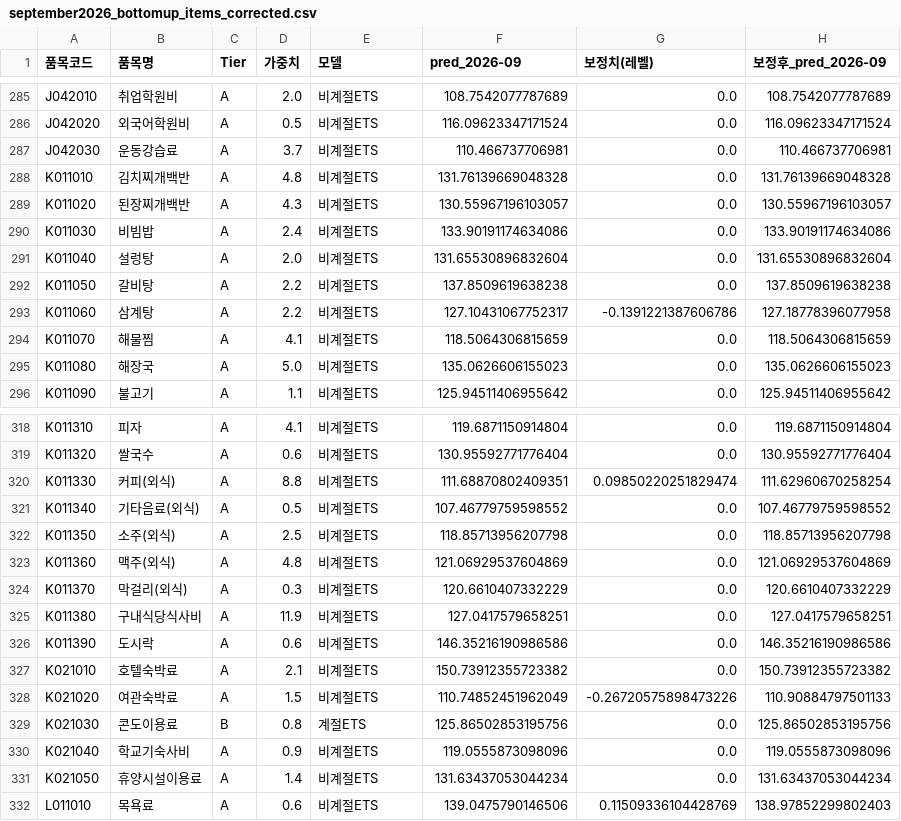
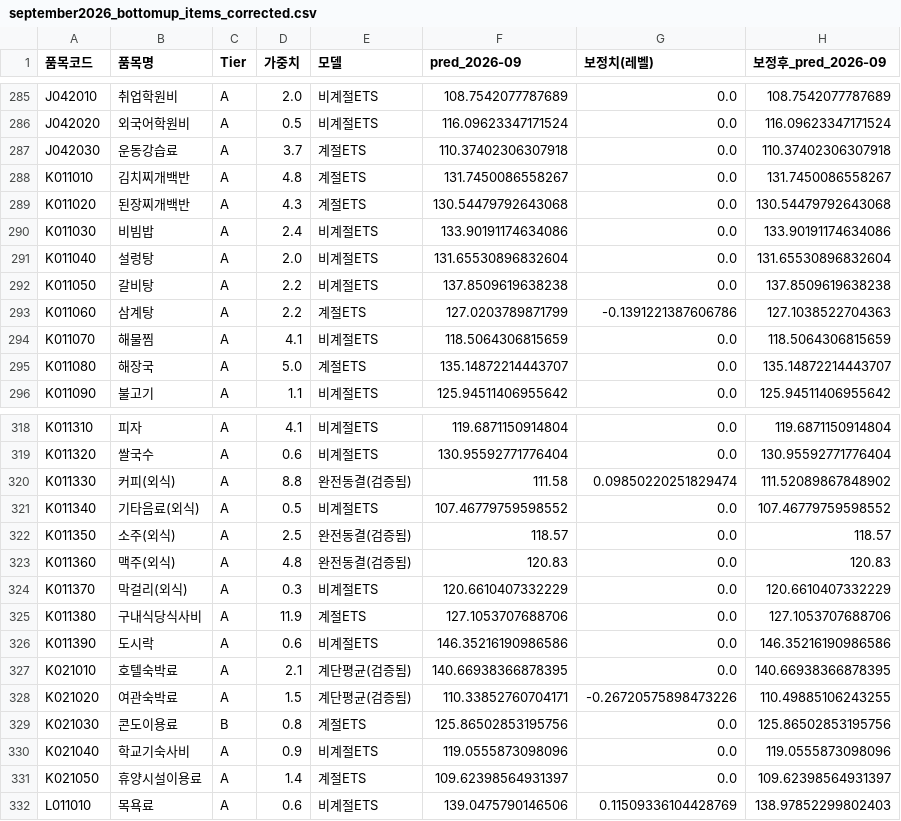
Before and after one commit to jinbala-JWS/JWS-web-DB-Projects, a CSV file: CPI/scripts/september2026_bottomup_items_corrected.csv, drawn as a sheet; only a part is shown, gaps mark what is left out; the diff covers the shown part only.

Commit message:
182개 품목 예측방식 자동선택: 4방식 전수 백테스트, 60개(가중치243.9) 전환
- select_item_model.py: 비계절ETS/계절ETS/계단평균(신규)/완전동결(신규) 4방식을
  24개월 워크포워드로 전부 비교해 품목별 최적방식 자동채택(현행대비 15%+개선시만 전환)
- 계단평균: 예측월과 같은 '달'로의 과거 변동만 최근5회 가중평균, 나머지달은 0%로
  귀결 - 계단식패턴을 정면으로 모델링하는 나이브 계절기법 신규 구현
- 완전동결: 직전 실측치 이월(무변동 디폴트) - '패턴없으면 0.00%' 원칙을 코드화
- 최대성과: 공동주택관리비(21.8,계절ETS,-51%), 담배(9.3,완전동결,-90%),
  보험서비스료(8.6,계단평균,-72%), 도시가스(11.5,완전동결,-25%) 등
- 8월 실적검증에서 지목했던 미스원인(호텔숙박료-43%, 국내단체여행비-48%,
  휴양시설이용료-60%)이 이번 조사로 실제 개선됨 - 문제발견->원인분석->전체검증
  ->모델반영 사이클 완성
- forecast_september_2026.py에 item_model_selection.csv 동적 로드 반영,
  하이브리드 공식 총지수 120.506으로 갱신(09 카테고리 바텀업-탑다운 교차검증
  격차도 크게 좁혀짐: 116.43->115.80, 탑다운 115.38과 거의 일치)

```diff
--- a/CPI/scripts/september2026_bottomup_items_corrected.csv
+++ b/CPI/scripts/september2026_bottomup_items_corrected.csv
@@ -286,5 +286,5 @@ J042010,취업학원비,A,2.0,비계절ETS,108.7542077787689,0.0,108.75420777876
 J042020,외국어학원비,A,0.5,비계절ETS,116.09623347171524,0.0,116.09623347171524
-J042030,운동강습료,A,3.7,비계절ETS,110.466737706981,0.0,110.466737706981
-K011010,김치찌개백반,A,4.8,비계절ETS,131.76139669048328,0.0,131.76139669048328
-K011020,된장찌개백반,A,4.3,비계절ETS,130.55967196103057,0.0,130.55967196103057
+J042030,운동강습료,A,3.7,계절ETS,110.37402306307918,0.0,110.37402306307918
+K011010,김치찌개백반,A,4.8,계절ETS,131.7450086558267,0.0,131.7450086558267
+K011020,된장찌개백반,A,4.3,계절ETS,130.54479792643068,0.0,130.54479792643068
 K011030,비빔밥,A,2.4,비계절ETS,133.90191174634086,0.0,133.90191174634086
@@ -292,5 +292,5 @@ K011040,설렁탕,A,2.0,비계절ETS,131.65530896832604,0.0,131.65530896832604
 K011050,갈비탕,A,2.2,비계절ETS,137.8509619638238,0.0,137.8509619638238
-K011060,삼계탕,A,2.2,비계절ETS,127.10431067752317,-0.1391221387606786,127.18778396077958
+K011060,삼계탕,A,2.2,계절ETS,127.0203789871799,-0.1391221387606786,127.1038522704363
 K011070,해물찜,A,4.1,비계절ETS,118.5064306815659,0.0,118.5064306815659
-K011080,해장국,A,5.0,비계절ETS,135.0626606155023,0.0,135.0626606155023
+K011080,해장국,A,5.0,계절ETS,135.14872214443707,0.0,135.14872214443707
 K011090,불고기,A,1.1,비계절ETS,125.94511406955642,0.0,125.94511406955642
@@ -319,14 +319,14 @@ K011310,피자,A,4.1,비계절ETS,119.6871150914804,0.0,119.6871150914804
 K011320,쌀국수,A,0.6,비계절ETS,130.95592771776404,0.0,130.95592771776404
-K011330,커피(외식),A,8.8,비계절ETS,111.68870802409351,0.09850220251829474,111.62960670258254
+K011330,커피(외식),A,8.8,완전동결(검증됨),111.58,0.09850220251829474,111.52089867848902
 K011340,기타음료(외식),A,0.5,비계절ETS,107.46779759598552,0.0,107.46779759598552
-K011350,소주(외식),A,2.5,비계절ETS,118.85713956207798,0.0,118.85713956207798
-K011360,맥주(외식),A,4.8,비계절ETS,121.06929537604869,0.0,121.06929537604869
+K011350,소주(외식),A,2.5,완전동결(검증됨),118.57,0.0,118.57
+K011360,맥주(외식),A,4.8,완전동결(검증됨),120.83,0.0,120.83
 K011370,막걸리(외식),A,0.3,비계절ETS,120.6610407332229,0.0,120.6610407332229
-K011380,구내식당식사비,A,11.9,비계절ETS,127.0417579658251,0.0,127.0417579658251
+K011380,구내식당식사비,A,11.9,계절ETS,127.1053707688706,0.0,127.1053707688706
 K011390,도시락,A,0.6,비계절ETS,146.35216190986586,0.0,146.35216190986586
-K021010,호텔숙박료,A,2.1,비계절ETS,150.73912355723382,0.0,150.73912355723382
-K021020,여관숙박료,A,1.5,비계절ETS,110.74852451962049,-0.26720575898473226,110.90884797501133
+K021010,호텔숙박료,A,2.1,계단평균(검증됨),140.66938366878395,0.0,140.66938366878395
+K021020,여관숙박료,A,1.5,계단평균(검증됨),110.33852760704171,-0.26720575898473226,110.49885106243255
 K021030,콘도이용료,B,0.8,계절ETS,125.86502853195756,0.0,125.86502853195756
 K021040,학교기숙사비,A,0.9,비계절ETS,119.0555873098096,0.0,119.0555873098096
-K021050,휴양시설이용료,A,1.4,비계절ETS,131.63437053044234,0.0,131.63437053044234
+K021050,휴양시설이용료,A,1.4,계절ETS,109.62398564931397,0.0,109.62398564931397
 L011010,목욕료,A,0.6,비계절ETS,139.0475790146506,0.11509336104428769,138.97852299802403
```
Also changed, not shown: 144 edited cells elsewhere in this file, CPI/scripts/september2026_bottomup_items.csv, CPI/scripts/september2026_hybrid_category.csv, 5 other files.
